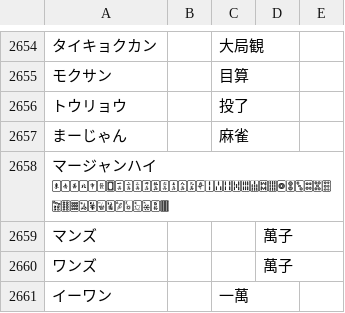
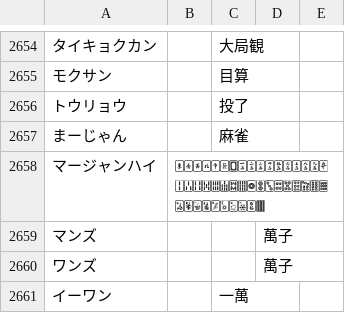
Before and after one commit to ooblog/LTsv10kanedit, a TSV file: kanword.tsv, drawn as a sheet; only a part is shown, gaps mark what is left out; removed rows and columns are numbered as before the commit, all else as after; the diff names each change by its address in the sheet, - before the commit and + after, or states it on an @@ line.

```diff
--- a/kanword.tsv
+++ b/kanword.tsv
-row 2658: マージャンハイ 🀀🀁🀂🀃🀄🀅🀆🀇🀈🀉🀊🀋🀌🀍🀎🀏🀐🀑🀒🀓🀔🀕🀖🀗🀘🀙🀚🀛🀜🀝🀞🀟🀠🀡🀢🀣🀤🀥🀦🀧🀨🀩🀪🀫
+row 2658: マージャンハイ | 🀀🀁🀂🀃🀄🀅🀆🀇🀈🀉🀊🀋🀌🀍🀎🀏🀐🀑🀒🀓🀔🀕🀖🀗🀘🀙🀚🀛🀜🀝🀞🀟🀠🀡🀢🀣🀤🀥🀦🀧🀨🀩🀪🀫
```
Also changed, not shown: LTsv/LTsv_glyph.tsv, kanedit.tsv, 3 other files.
